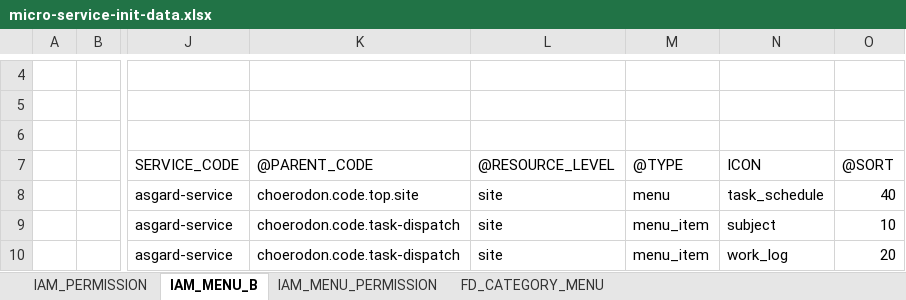
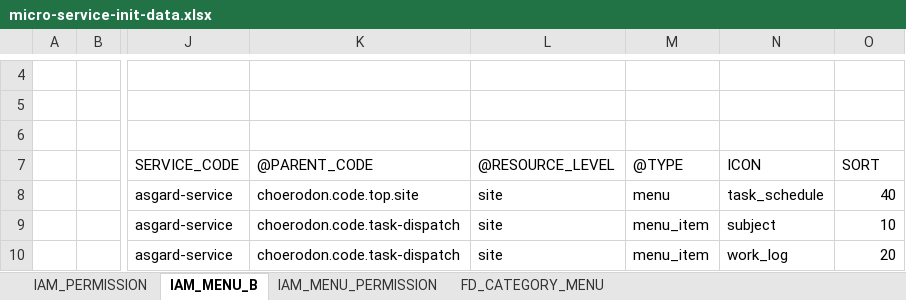
Before and after one commit to open-hand/choerodon-asgard, an Excel workbook: src/main/resources/script/front/micro-service-init-data.xlsx, sheet IAM_MENU_B, drawn as a sheet; only a part is shown, gaps mark what is left out; values as stored, in another font and other column widths than the file's, no borders; the diff names each change by its address in the sheet, - before the commit and + after, or states it on an @@ line.

Commit message:
[IMP]修改菜单顺序

```diff
--- a/src/main/resources/script/front/micro-service-init-data.xlsx (sheet IAM_MENU_B)
+++ b/src/main/resources/script/front/micro-service-init-data.xlsx (sheet IAM_MENU_B)
-O7: @SORT
+O7: SORT
```
